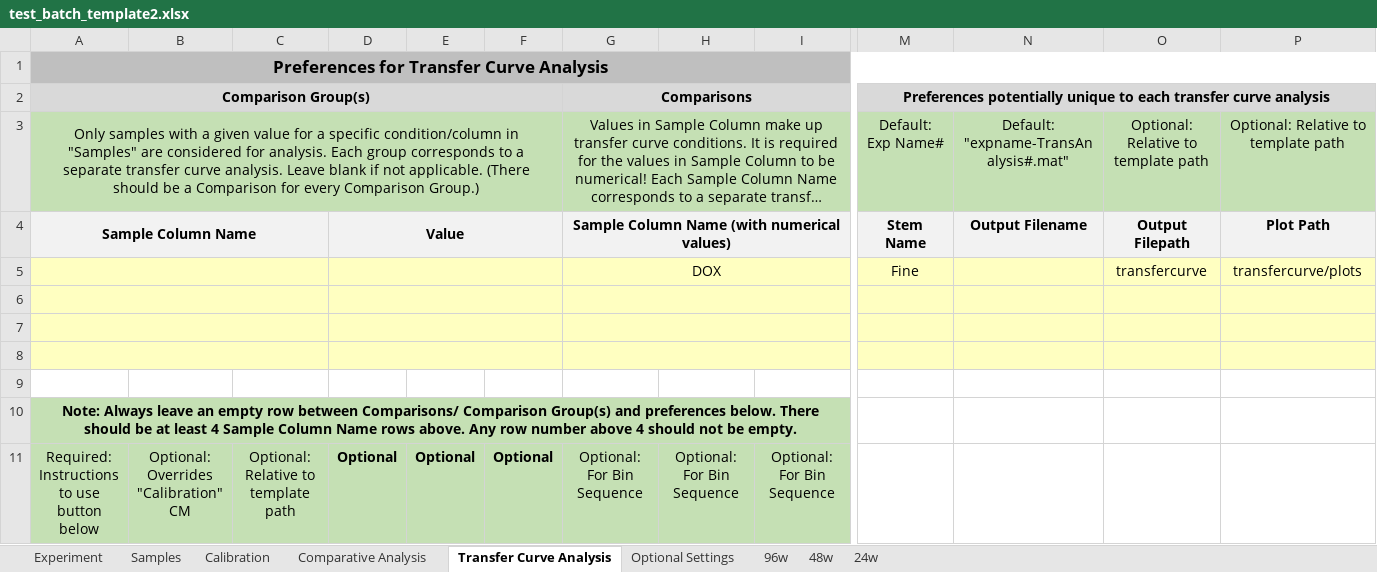
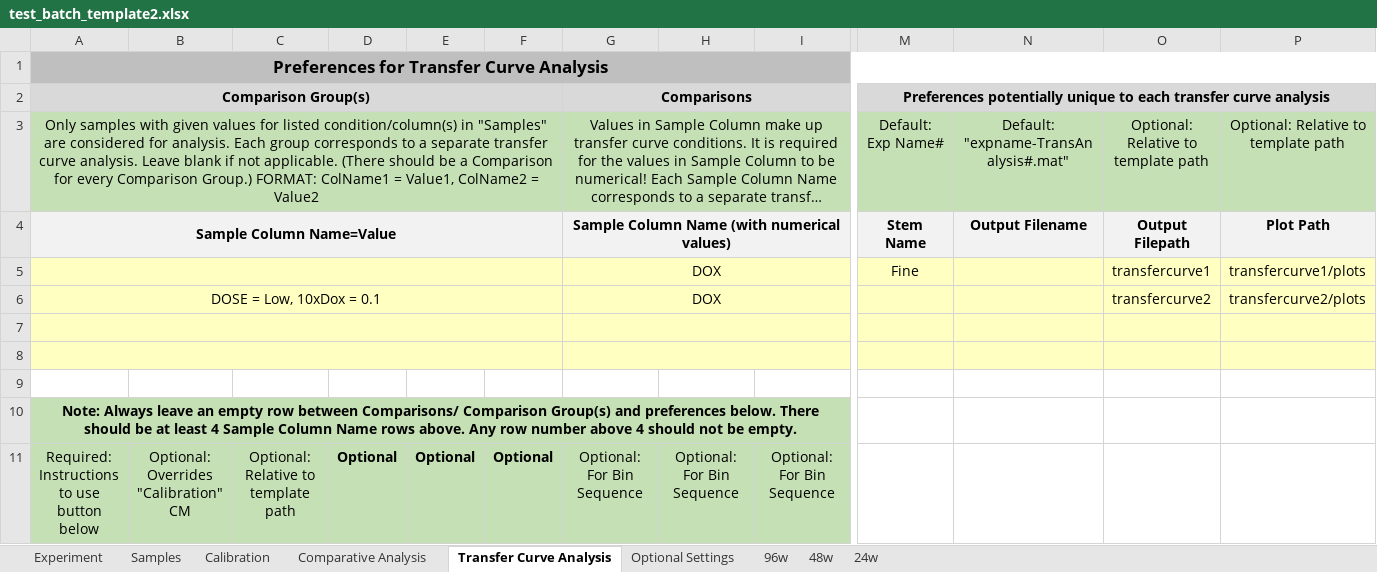
Before and after one commit to hgscott/TASBEFlowAnalytics, an Excel workbook: test_templates/test_batch_template2.xlsx, sheet Transfer Curve Analysis, drawn as a sheet; only a part is shown, gaps mark what is left out; long unchanged cells end in …; values as stored, in another font and other column widths than the file's, no borders; charts and pictures not drawn; removed rows and columns are numbered as before the commit, all else as after; rows hold the shown columns only; the diff names each change by its address in the sheet, - before the commit and + after, or states it on an @@ line.

Commit message:
Addressed issue #328
Changed structure of Comparison Groups for plusminus and transfer curve analysis. Also added strtrim to all strsplit function calls in order to allow for spaces. Modified test templates accordingly.

```diff
--- a/test_templates/test_batch_template2.xlsx (sheet Transfer Curve Analysis)
+++ b/test_templates/test_batch_template2.xlsx (sheet Transfer Curve Analysis)
-A3: …samples with a given value for a specific condition/column in "Samples" are considered for analysis. Each group corresponds to a separate transfer curve analysis. Leave blank if not applicable. (There should be a Comparison for every Comparison Group.)
+A3: …samples with given values for listed condition/column(s) in "Samples" are considered for analysis. Each group corresponds to a separate transfer curve analysis. Leave blank if not applicable. (There should be a Comparison for every Comparison Group.) FORMAT: ColName1 = Value1, ColName2 = Value2
-A4: Sample Column Name
+A4: Sample Column Name=Value
-A4:C4 merged
+A4:F4 merged
-D4: Value
+D4: (empty)
-D4:F4 merged
-A5:C5 merged
+A5:F5 merged
-D5:F5 merged
-O5: transfercurve
+O5: transfercurve1
-P5: transfercurve/plots
+P5: transfercurve1/plots
-row 6: (empty)
+row 6: DOSE = Low, 10xDox = 0.1 |  |  |  |  |  | DOX |  |  |  |  | transfercurve2 | transfercurve2/plots
-A6:C6 merged
+A6:F6 merged
-D6:F6 merged
-A7:C7 merged
+A7:F7 merged
-D7:F7 merged
-A8:C8 merged
+A8:F8 merged
-D8:F8 merged
```
Also changed, not shown: sheet Comparative Analysis, test_templates/faulty_batch_template1.xlsx, test_templates/test_batch_template1.xlsx, 11 other files.
